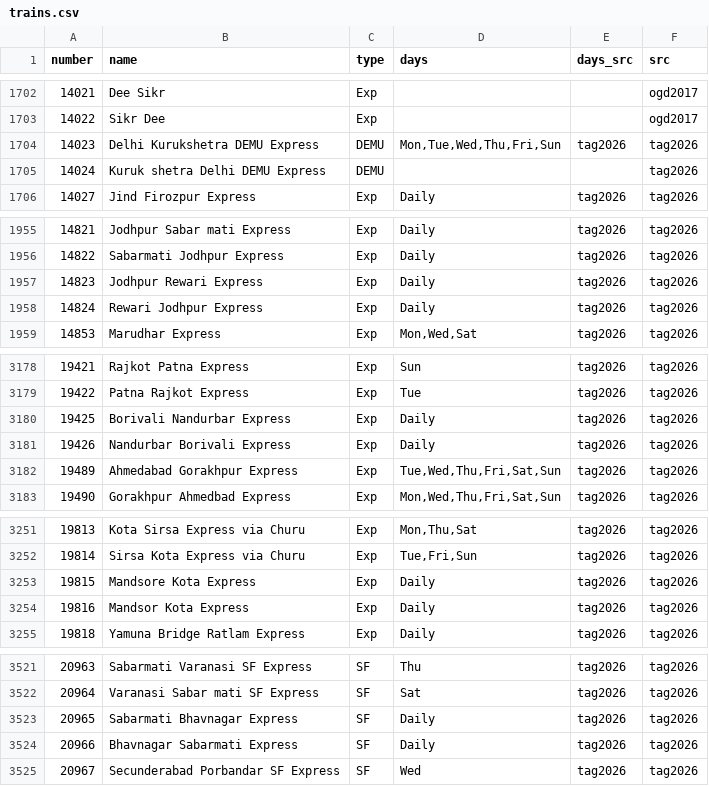
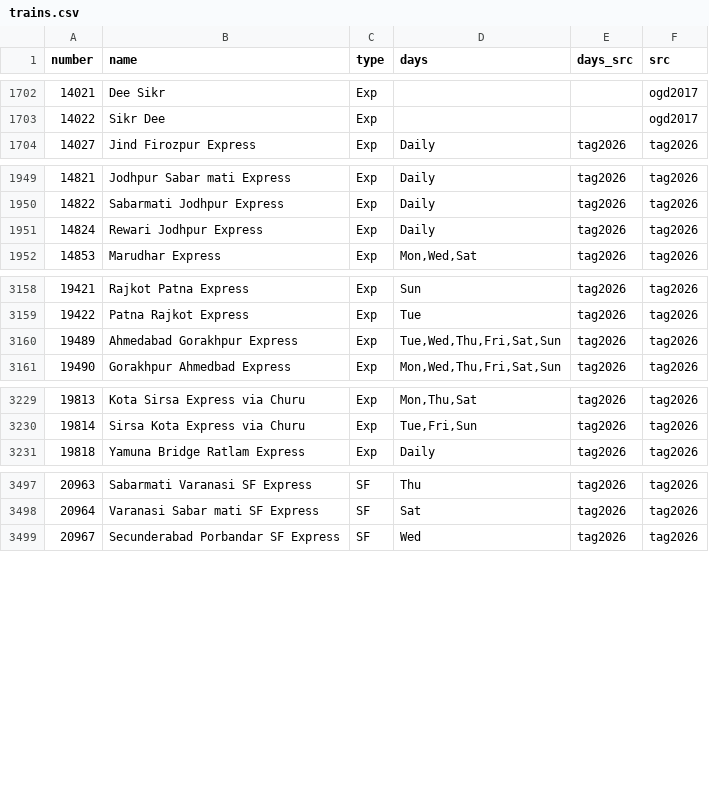
Before and after one commit to nimb-ou/railgaddi, a CSV file: db/trains.csv, drawn as a sheet; only a part is shown, gaps mark what is left out; the diff covers the shown part only; the diff names each change by its address in the sheet, - before the commit and + after, or states it on an @@ line.

```diff
--- a/db/trains.csv
+++ b/db/trains.csv
-row 1704: 14023 | Delhi Kurukshetra DEMU Express | DEMU | Mon,Tue,Wed,Thu,Fri,Sun | tag2026 | tag2026
-row 1705: 14024 | Kuruk shetra Delhi DEMU Express | DEMU |  |  | tag2026
-row 1957: 14823 | Jodhpur Rewari Express | Exp | Daily | tag2026 | tag2026
-row 3180: 19425 | Borivali Nandurbar Express | Exp | Daily | tag2026 | tag2026
-row 3181: 19426 | Nandurbar Borivali Express | Exp | Daily | tag2026 | tag2026
-row 3253: 19815 | Mandsore Kota Express | Exp | Daily | tag2026 | tag2026
-row 3254: 19816 | Mandsor Kota Express | Exp | Daily | tag2026 | tag2026
-row 3523: 20965 | Sabarmati Bhavnagar Express | SF | Daily | tag2026 | tag2026
-row 3524: 20966 | Bhavnagar Sabarmati Express | SF | Daily | tag2026 | tag2026
```
Also changed, not shown: 17 removed rows and 21 edited cells elsewhere in this file, 37 other files.
